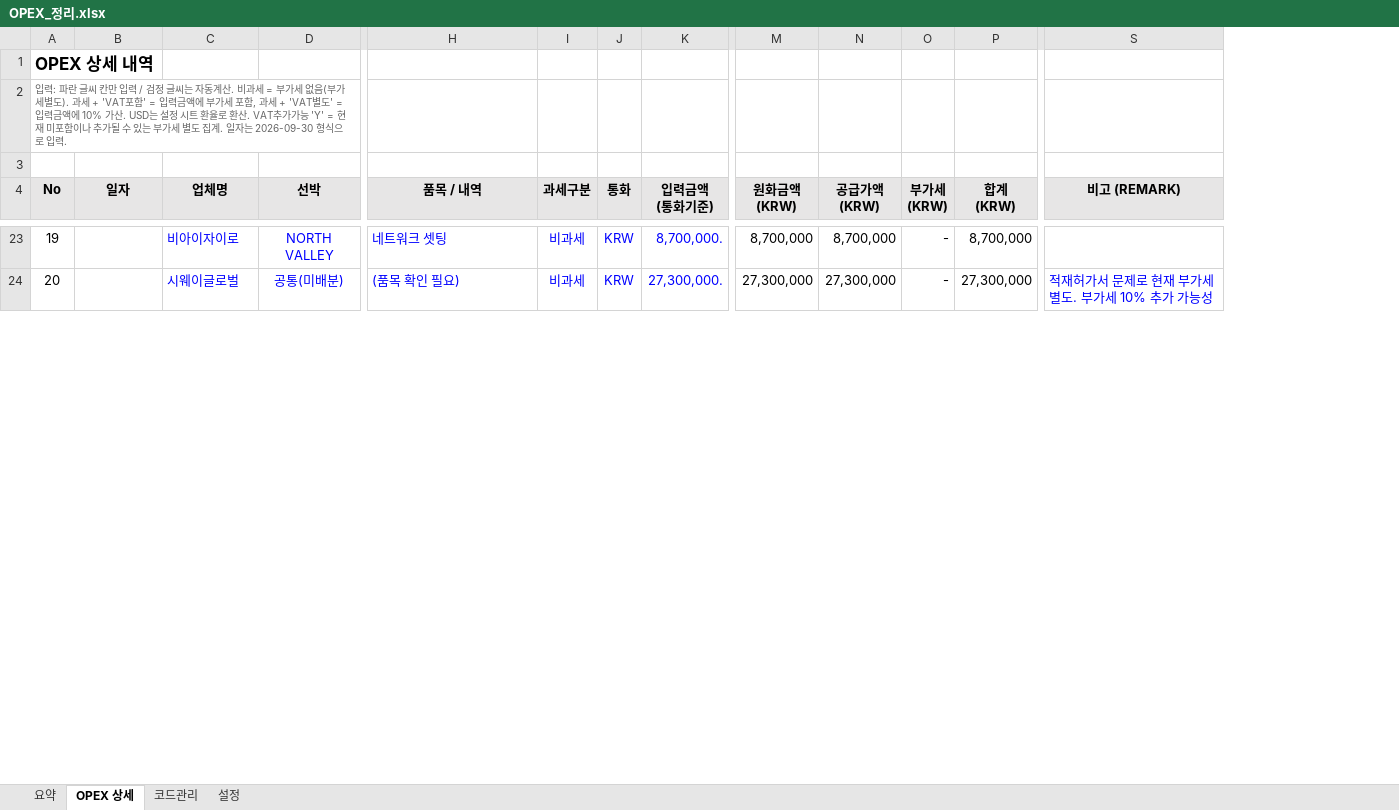
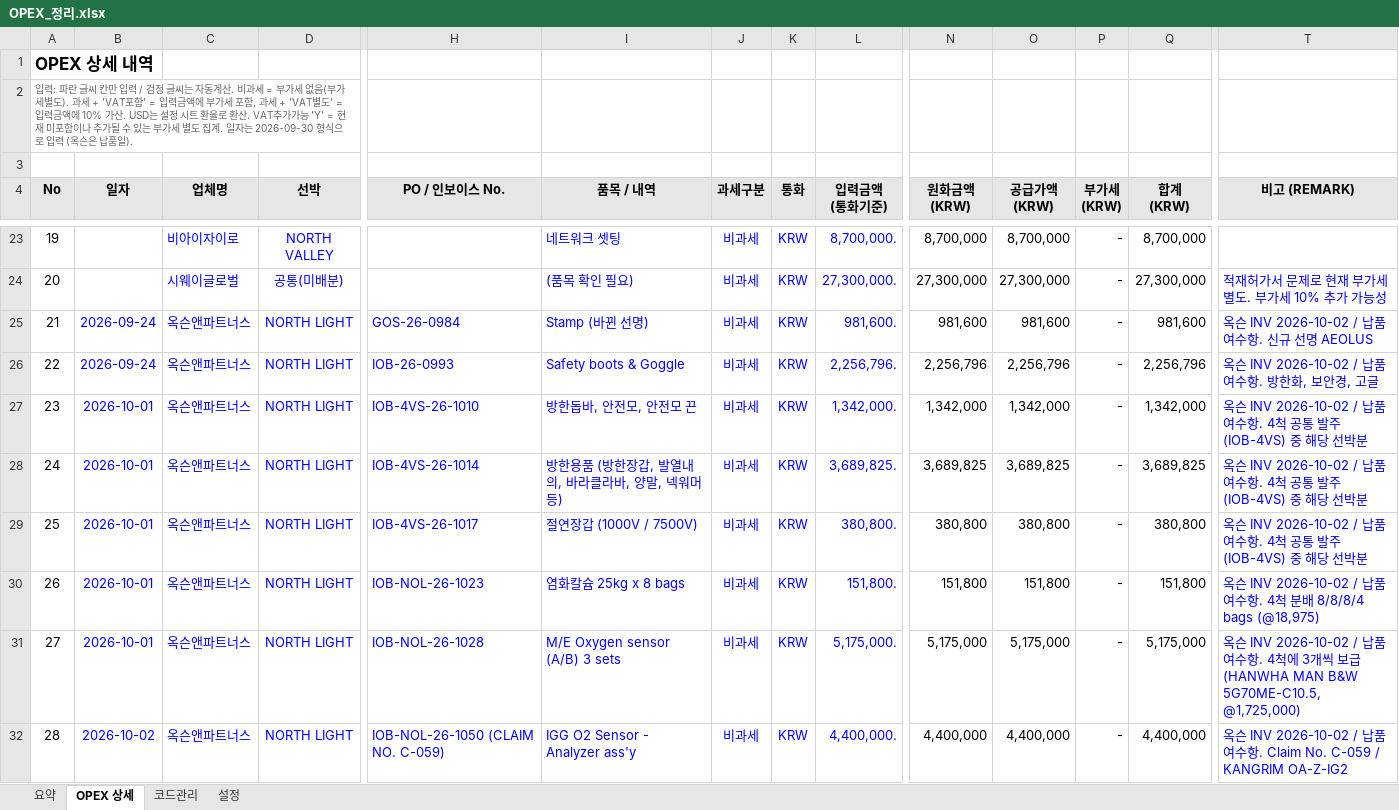
Before and after one commit to dotjdsla-byte/github-test, an Excel workbook: opex/OPEX_정리.xlsx, sheet OPEX 상세, drawn as a sheet; only a part is shown, gaps mark what is left out; values as stored, in another font and other column widths than the file's, no borders; charts and pictures not drawn; rows hold the shown columns only; the diff covers the shown part only; the diff names each change by its address in the sheet, - before the commit and + after, or states it on an @@ line.

```diff
--- a/opex/OPEX_정리.xlsx (sheet OPEX 상세)
+++ b/opex/OPEX_정리.xlsx (sheet OPEX 상세)
+column H (PO / 인보이스 No.), empty
@@ column A (No) renumbered between rows 2 and 130 @@
+row 25: 21 | 2026-09-24 | 옥슨앤파트너스 | NORTH LIGHT | GOS-26-0984 | Stamp (바뀐 선명) | 비과세 | KRW | 981,600. | 981,600 | 981,600 | - | 981,600 | 옥슨 INV 2026-10-02 / 납품 여수항. 신규 선명 AEOLUS
+row 26: 22 | 2026-09-24 | 옥슨앤파트너스 | NORTH LIGHT | IOB-26-0993 | Safety boots & Goggle | 비과세 | KRW | 2,256,796. | 2,256,796 | 2,256,796 | - | 2,256,796 | 옥슨 INV 2026-10-02 / 납품 여수항. 방한화, 보안경, 고글
+row 27: 23 | 2026-10-01 | 옥슨앤파트너스 | NORTH LIGHT | IOB-4VS-26-1010 | 방한돕바, 안전모, 안전모 끈 | 비과세 | KRW | 1,342,000. | 1,342,000 | 1,342,000 | - | 1,342,000 | 옥슨 INV 2026-10-02 / 납품 여수항. 4척 공통 발주(IOB-4VS) 중 해당 선박분
+row 28: 24 | 2026-10-01 | 옥슨앤파트너스 | NORTH LIGHT | IOB-4VS-26-1014 | 방한용품 (방한장갑, 발열내의, 바라클라바, 양말, 넥워머 등) | 비과세 | KRW | 3,689,825. | 3,689,825 | 3,689,825 | - | 3,689,825 | 옥슨 INV 2026-10-02 / 납품 여수항. 4척 공통 발주(IOB-4VS) 중 해당 선박분
+row 29: 25 | 2026-10-01 | 옥슨앤파트너스 | NORTH LIGHT | IOB-4VS-26-1017 | 절연장갑 (1000V / 7500V) | 비과세 | KRW | 380,800. | 380,800 | 380,800 | - | 380,800 | 옥슨 INV 2026-10-02 / 납품 여수항. 4척 공통 발주(IOB-4VS) 중 해당 선박분
+row 30: 26 | 2026-10-01 | 옥슨앤파트너스 | NORTH LIGHT | IOB-NOL-26-1023 | 염화칼슘 25kg x 8 bags | 비과세 | KRW | 151,800. | 151,800 | 151,800 | - | 151,800 | 옥슨 INV 2026-10-02 / 납품 여수항. 4척 분배 8/8/8/4 bags (@18,975)
+row 31: 27 | 2026-10-01 | 옥슨앤파트너스 | NORTH LIGHT | IOB-NOL-26-1028 | M/E Oxygen sensor (A/B) 3 sets | 비과세 | KRW | 5,175,000. | 5,175,000 | 5,175,000 | - | 5,175,000 | 옥슨 INV 2026-10-02 / 납품 여수항. 4척에 3개씩 보급 (HANWHA MAN B&W 5G70ME-C10.5, @1,725,000)
+row 32: 28 | 2026-10-02 | 옥슨앤파트너스 | NORTH LIGHT | IOB-NOL-26-1050 (CLAIM NO. C-059) | IGG O2 Sensor - Analyzer ass'y | 비과세 | KRW | 4,400,000. | 4,400,000 | 4,400,000 | - | 4,400,000 | 옥슨 INV 2026-10-02 / 납품 여수항. Claim No. C-059 / KANGRIM OA-Z-IG2
```
Also changed, not shown: 51 added rows, 33 removed rows and 19 edited cells elsewhere in this sheet, sheet 요약, formulas that keep their value.
